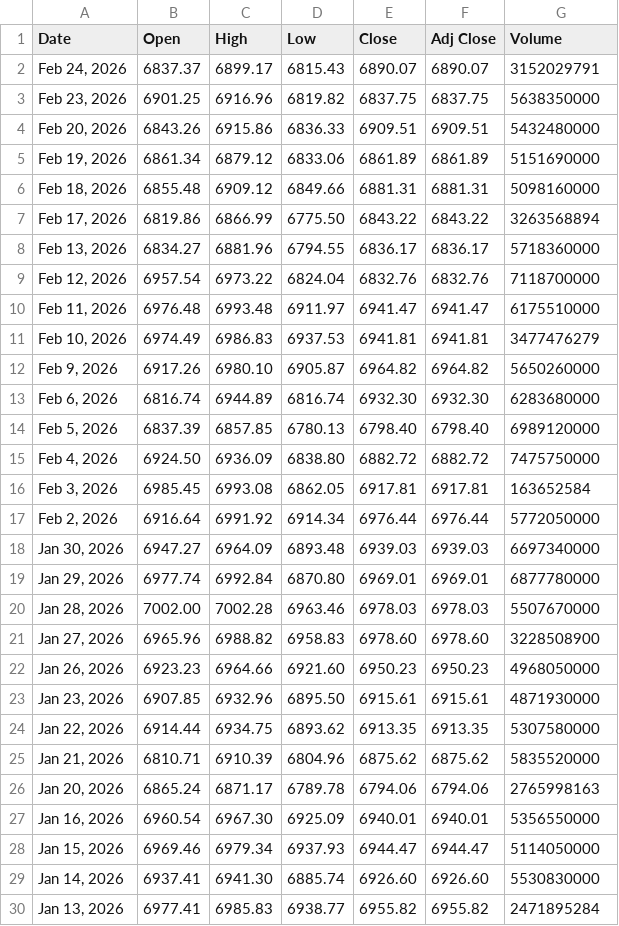
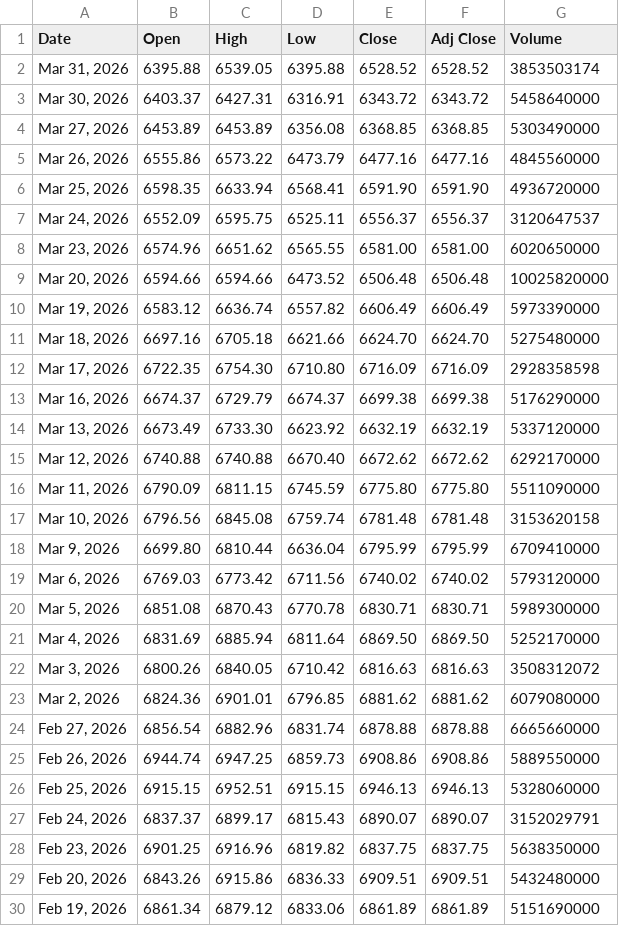
Before and after one commit to nekiee13/opencode-FIN, a CSV file: data/raw/tickers/GSPC_data.csv, drawn as a sheet; only a part is shown; the shorter side is filled out with more unchanged rows; the diff covers the shown part only; the diff names each change by its address in the sheet, - before the commit and + after, or states it on an @@ line.

```diff
--- a/data/raw/tickers/GSPC_data.csv
+++ b/data/raw/tickers/GSPC_data.csv
+row 2: Mar 31, 2026 | 6395.88 | 6539.05 | 6395.88 | 6528.52 | 6528.52 | 3853503174
+row 3: Mar 30, 2026 | 6403.37 | 6427.31 | 6316.91 | 6343.72 | 6343.72 | 5458640000
+row 4: Mar 27, 2026 | 6453.89 | 6453.89 | 6356.08 | 6368.85 | 6368.85 | 5303490000
+row 5: Mar 26, 2026 | 6555.86 | 6573.22 | 6473.79 | 6477.16 | 6477.16 | 4845560000
+row 6: Mar 25, 2026 | 6598.35 | 6633.94 | 6568.41 | 6591.90 | 6591.90 | 4936720000
+row 7: Mar 24, 2026 | 6552.09 | 6595.75 | 6525.11 | 6556.37 | 6556.37 | 3120647537
+row 8: Mar 23, 2026 | 6574.96 | 6651.62 | 6565.55 | 6581.00 | 6581.00 | 6020650000
+row 9: Mar 20, 2026 | 6594.66 | 6594.66 | 6473.52 | 6506.48 | 6506.48 | 10025820000
+row 10: Mar 19, 2026 | 6583.12 | 6636.74 | 6557.82 | 6606.49 | 6606.49 | 5973390000
+row 11: Mar 18, 2026 | 6697.16 | 6705.18 | 6621.66 | 6624.70 | 6624.70 | 5275480000
+row 12: Mar 17, 2026 | 6722.35 | 6754.30 | 6710.80 | 6716.09 | 6716.09 | 2928358598
+row 13: Mar 16, 2026 | 6674.37 | 6729.79 | 6674.37 | 6699.38 | 6699.38 | 5176290000
+row 14: Mar 13, 2026 | 6673.49 | 6733.30 | 6623.92 | 6632.19 | 6632.19 | 5337120000
+row 15: Mar 12, 2026 | 6740.88 | 6740.88 | 6670.40 | 6672.62 | 6672.62 | 6292170000
+row 16: Mar 11, 2026 | 6790.09 | 6811.15 | 6745.59 | 6775.80 | 6775.80 | 5511090000
+row 17: Mar 10, 2026 | 6796.56 | 6845.08 | 6759.74 | 6781.48 | 6781.48 | 3153620158
+row 18: Mar 9, 2026 | 6699.80 | 6810.44 | 6636.04 | 6795.99 | 6795.99 | 6709410000
+row 19: Mar 6, 2026 | 6769.03 | 6773.42 | 6711.56 | 6740.02 | 6740.02 | 5793120000
+row 20: Mar 5, 2026 | 6851.08 | 6870.43 | 6770.78 | 6830.71 | 6830.71 | 5989300000
+row 21: Mar 4, 2026 | 6831.69 | 6885.94 | 6811.64 | 6869.50 | 6869.50 | 5252170000
+row 22: Mar 3, 2026 | 6800.26 | 6840.05 | 6710.42 | 6816.63 | 6816.63 | 3508312072
+row 23: Mar 2, 2026 | 6824.36 | 6901.01 | 6796.85 | 6881.62 | 6881.62 | 6079080000
+row 24: Feb 27, 2026 | 6856.54 | 6882.96 | 6831.74 | 6878.88 | 6878.88 | 6665660000
+row 25: Feb 26, 2026 | 6944.74 | 6947.25 | 6859.73 | 6908.86 | 6908.86 | 5889550000
+row 26: Feb 25, 2026 | 6915.15 | 6952.51 | 6915.15 | 6946.13 | 6946.13 | 5328060000
```
Also changed, not shown: 1 edited cell elsewhere in this file, data/raw/tickers/AAPL_data.csv, data/raw/tickers/DJI_data.csv, 4 other files.
